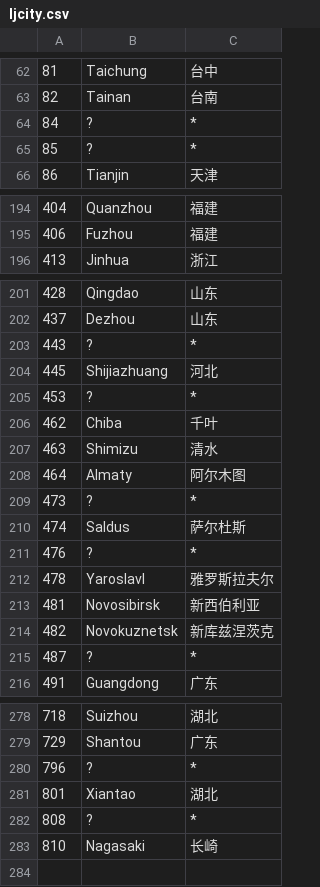
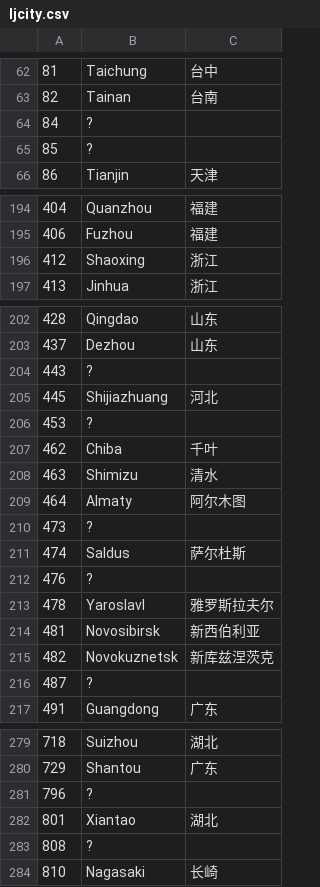
Before and after one commit to wind23/whr_renju, a CSV file: data/ljcity.csv, drawn as a sheet; only a part is shown, gaps mark what is left out; the diff covers the shown part only.

```diff
--- a/data/ljcity.csv
+++ b/data/ljcity.csv
@@ -63,4 +63,4 @@
 82	Tainan	台南
-84	?	*
-85	?	*
+84	?	　
+85	?	　
 86	Tianjin	天津
@@ -195,2 +195,3 @@
 406	Fuzhou	福建
+412	Shaoxing	浙江
 413	Jinhua	浙江
@@ -202,5 +203,5 @@
 437	Dezhou	山东
-443	?	*
+443	?	　
 445	Shijiazhuang	河北
-453	?	*
+453	?	　
 462	Chiba	千叶
@@ -208,5 +209,5 @@
 464	Almaty	阿尔木图
-473	?	*
+473	?	　
 474	Saldus	萨尔杜斯
-476	?	*
+476	?	　
 478	Yaroslavl	雅罗斯拉夫尔
@@ -214,3 +215,3 @@
 482	Novokuznetsk	新库兹涅茨克
-487	?	*
+487	?	　
 491	Guangdong	广东
@@ -279,5 +280,5 @@
 729	Shantou	广东
-796	?	*
+796	?	　
 801	Xiantao	湖北
-808	?	*
+808	?	　
 810	Nagasaki	长崎
```
Also changed, not shown: 1 edited cell elsewhere in this file, data/ljinfo.csv.
